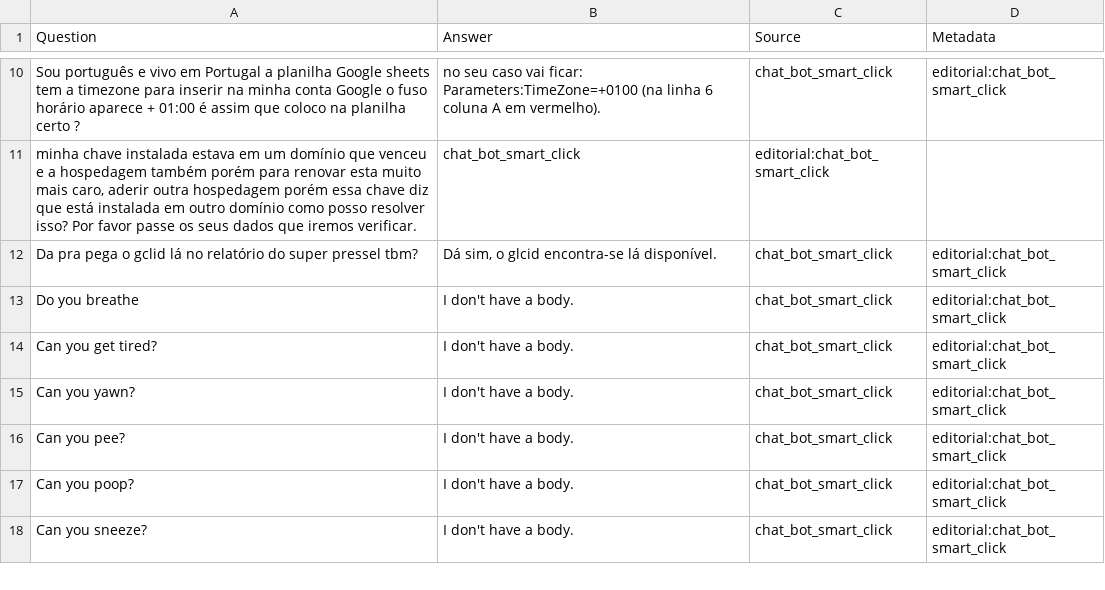
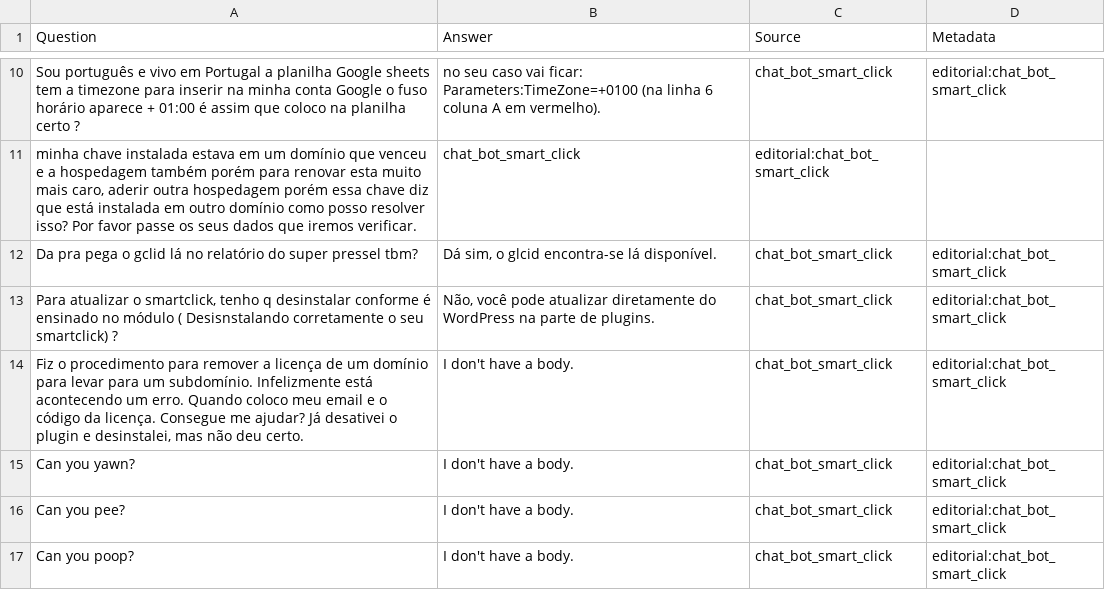
Before and after one commit to casmar76/SmartClick, a TSV file: chat_bot_smart_click.tsv, drawn as a sheet; only a part is shown, gaps mark what is left out; the shorter side is filled out with more unchanged rows.

Commit message:
Update chat_bot_smart_click.tsv

```diff
--- a/chat_bot_smart_click.tsv
+++ b/chat_bot_smart_click.tsv
@@ -12,4 +12,4 @@ minha chave instalada estava em um domínio que venceu e a hospedagem também po
 Da pra pega o gclid lá no relatório do super pressel tbm?	Dá sim, o glcid encontra-se lá disponível.	chat_bot_smart_click	editorial:chat_bot_smart_click
-Do you breathe	I don't have a body.	chat_bot_smart_click	editorial:chat_bot_smart_click
-Can you get tired?	I don't have a body.	chat_bot_smart_click	editorial:chat_bot_smart_click
+Para atualizar o smartclick, tenho q desinstalar conforme é ensinado no módulo ( Desisnstalando corretamente o seu smartclick) ?	Não, você pode atualizar diretamente do WordPress na parte de plugins.	chat_bot_smart_click	editorial:chat_bot_smart_click
+Fiz o procedimento para remover a licença de um domínio para levar para um subdomínio. Infelizmente está acontecendo um erro. Quando coloco meu email e o código da licença. Consegue me ajudar? Já desativei o plugin e desinstalei, mas não deu certo. 	I don't have a body.	chat_bot_smart_click	editorial:chat_bot_smart_click
 Can you yawn?	I don't have a body.	chat_bot_smart_click	editorial:chat_bot_smart_click
```
